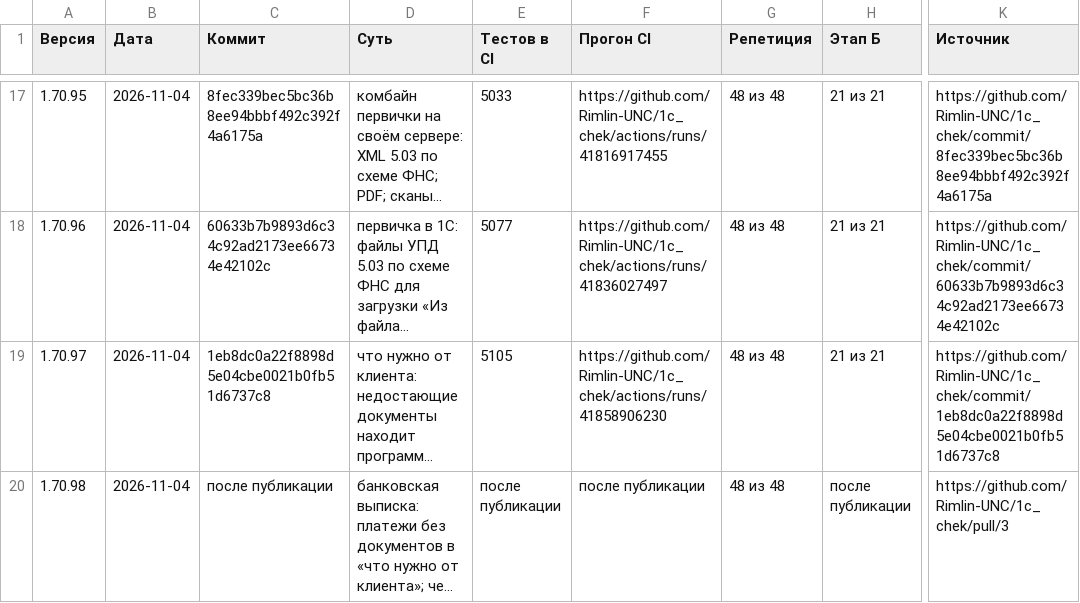
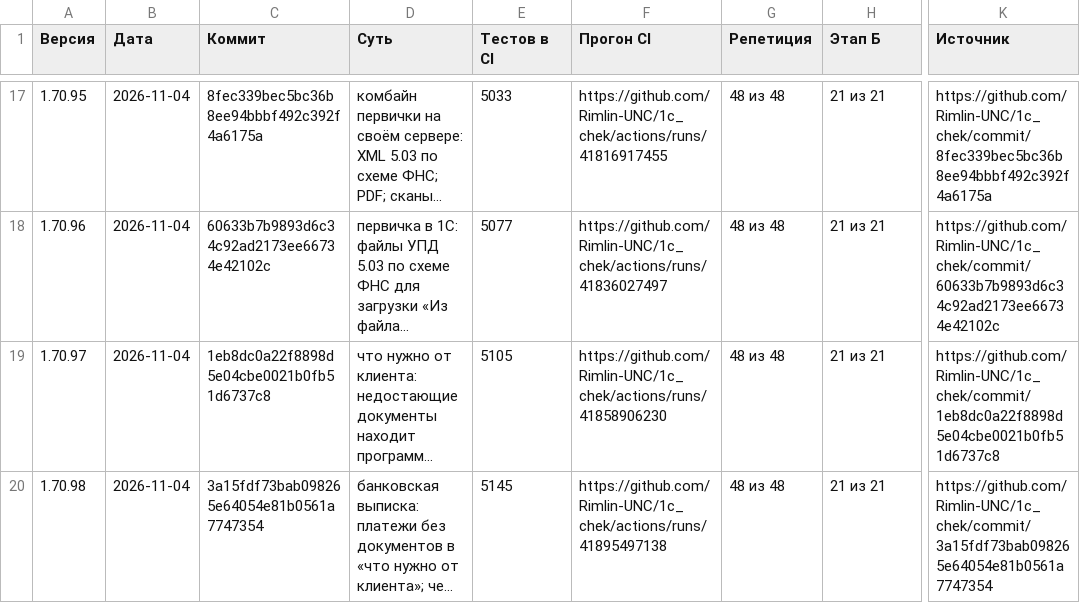
Before and after one commit to Rimlin-UNC/1c_chek, a CSV file: docs/kb/09_releases.csv, drawn as a sheet; only a part is shown, gaps mark what is left out; long unchanged cells end in …; the diff names each change by its address in the sheet, - before the commit and + after, or states it on an @@ line.

```diff
--- a/docs/kb/09_releases.csv
+++ b/docs/kb/09_releases.csv
-C20 (Коммит): после публикации
+C20 (Коммит): 3a15fdf73bab098265e64054e81b0561a7747354
-E20 (Тестов в CI): после публикации
+E20 (Тестов в CI): 5145
-F20 (Прогон CI): после публикации
+F20 (Прогон CI): https://github.com/Rimlin-UNC/1c_chek/actions/runs/41895497138
-H20 (Этап Б): после публикации
+H20 (Этап Б): 21 из 21
-K20 (Источник): https://github.com/Rimlin-UNC/1c_chek/pull/3
+K20 (Источник): https://github.com/Rimlin-UNC/1c_chek/commit/3a15fdf73bab098265e64054e81b0561a7747354
```
Also changed, not shown: docs/kb/02_roadmap.csv, docs/kb/08_session_journal.csv, 3 other files.
